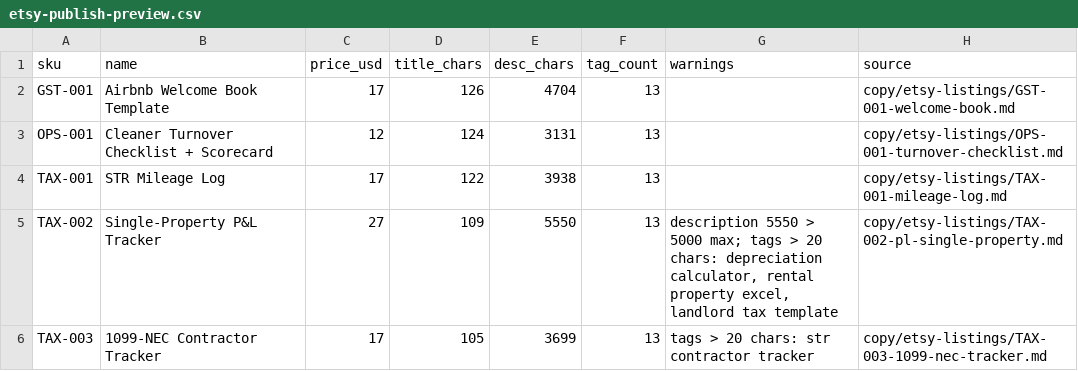
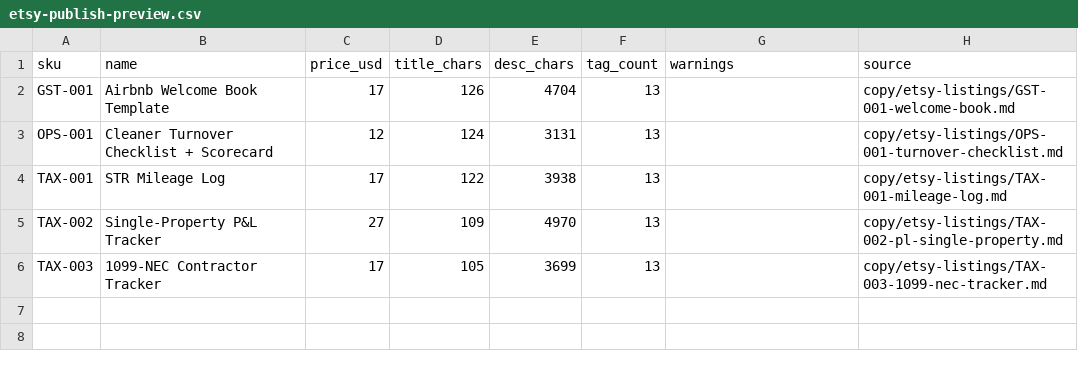
Before and after one commit to Kebron911/excell-templates, a CSV file: ops/etsy-publish-preview.csv, drawn as a sheet.

```diff
--- a/ops/etsy-publish-preview.csv
+++ b/ops/etsy-publish-preview.csv
@@ -4,3 +4,3 @@ OPS-001,Cleaner Turnover Checklist + Scorecard,12,124,3131,13,,copy/etsy-listing
 TAX-001,STR Mileage Log,17,122,3938,13,,copy/etsy-listings/TAX-001-mileage-log.md
-TAX-002,Single-Property P&L Tracker,27,109,5550,13,"description 5550 > 5000 max; tags > 20 chars: depreciation calculator, rental property excel, landlord tax template",copy/etsy-listings/TAX-002-pl-single-property.md
-TAX-003,1099-NEC Contractor Tracker,17,105,3699,13,tags > 20 chars: str contractor tracker,copy/etsy-listings/TAX-003-1099-nec-tracker.md
+TAX-002,Single-Property P&L Tracker,27,109,4970,13,,copy/etsy-listings/TAX-002-pl-single-property.md
+TAX-003,1099-NEC Contractor Tracker,17,105,3699,13,,copy/etsy-listings/TAX-003-1099-nec-tracker.md
```
Also changed, not shown: 3 other files.
